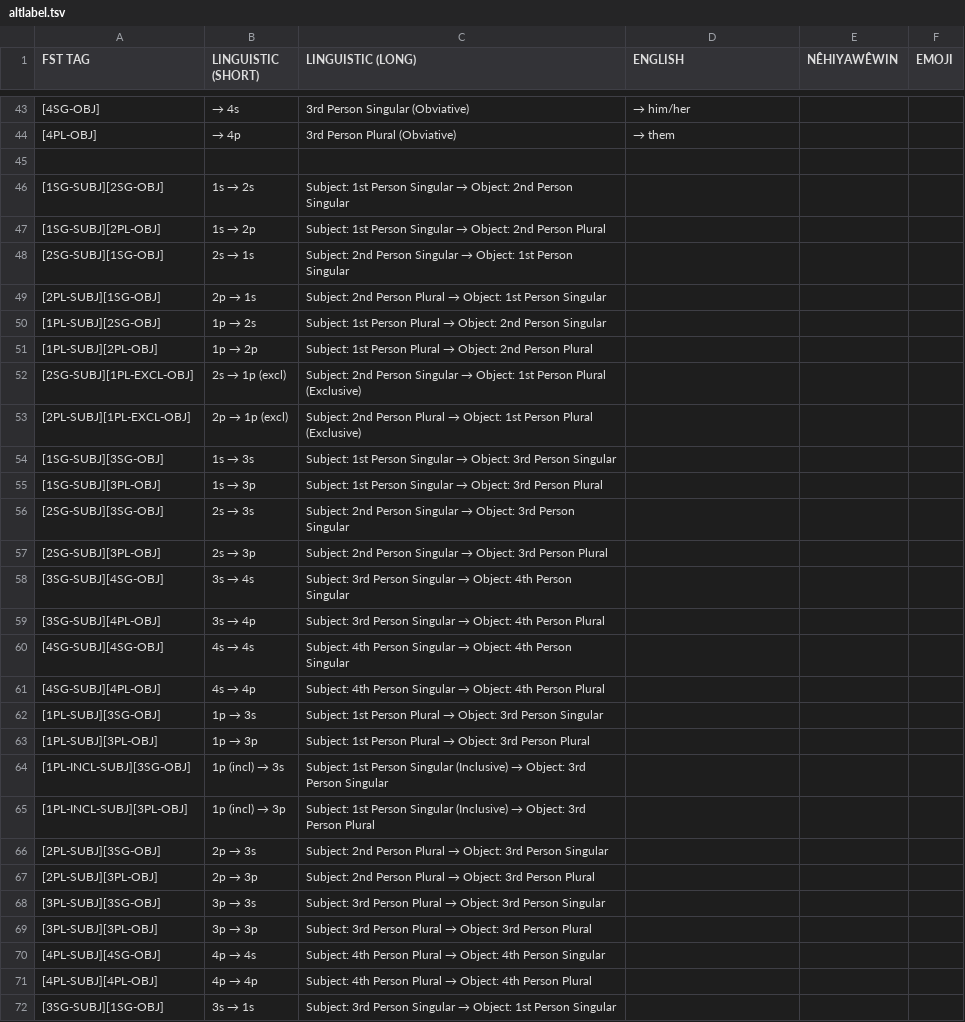
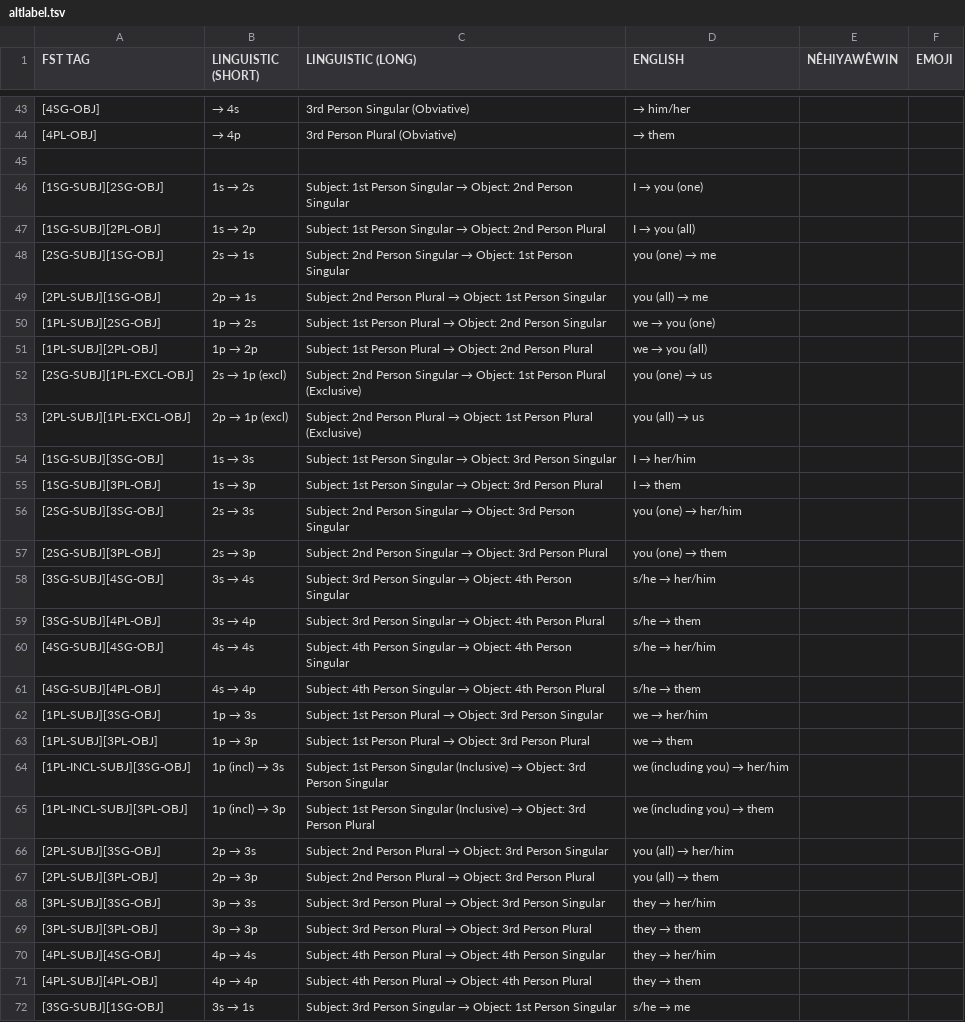
Before and after one commit to sarahrmoeller/cree-intelligent-dictionary, a TSV file: src/arpeng/resources/altlabel.tsv, drawn as a sheet; only a part is shown, gaps mark what is left out; the diff covers the shown part only.

```diff
--- a/src/arpeng/resources/altlabel.tsv
+++ b/src/arpeng/resources/altlabel.tsv
@@ -45,28 +45,28 @@ FST TAG	LINGUISTIC (SHORT)	LINGUISTIC (LONG)	ENGLISH	NÊHIYAWÊWIN	EMOJI
 							
-[1SG-SUBJ][2SG-OBJ]	1s → 2s	Subject: 1st Person Singular → Object: 2nd Person Singular					
-[1SG-SUBJ][2PL-OBJ]	1s → 2p	Subject: 1st Person Singular → Object: 2nd Person Plural					
-[2SG-SUBJ][1SG-OBJ]	2s → 1s	Subject: 2nd Person Singular → Object: 1st Person Singular					
-[2PL-SUBJ][1SG-OBJ]	2p → 1s	Subject: 2nd Person Plural → Object: 1st Person Singular					
-[1PL-SUBJ][2SG-OBJ]	1p → 2s	Subject: 1st Person Plural → Object: 2nd Person Singular					
-[1PL-SUBJ][2PL-OBJ]	1p → 2p	Subject: 1st Person Plural → Object: 2nd Person Plural					
-[2SG-SUBJ][1PL-EXCL-OBJ]	2s → 1p (excl)	Subject: 2nd Person Singular → Object: 1st Person Plural (Exclusive)					
-[2PL-SUBJ][1PL-EXCL-OBJ]	2p → 1p (excl)	Subject: 2nd Person Plural → Object: 1st Person Plural (Exclusive)					
-[1SG-SUBJ][3SG-OBJ]	1s → 3s	Subject: 1st Person Singular → Object: 3rd Person Singular					
-[1SG-SUBJ][3PL-OBJ]	1s → 3p	Subject: 1st Person Singular → Object: 3rd Person Plural					
-[2SG-SUBJ][3SG-OBJ]	2s → 3s	Subject: 2nd Person Singular → Object: 3rd Person Singular					
-[2SG-SUBJ][3PL-OBJ]	2s → 3p	Subject: 2nd Person Singular → Object: 3rd Person Plural					
-[3SG-SUBJ][4SG-OBJ]	3s → 4s	Subject: 3rd Person Singular → Object: 4th Person Singular					
-[3SG-SUBJ][4PL-OBJ]	3s → 4p	Subject: 3rd Person Singular → Object: 4th Person Plural					
-[4SG-SUBJ][4SG-OBJ]	4s → 4s	Subject: 4th Person Singular → Object: 4th Person Singular					
-[4SG-SUBJ][4PL-OBJ]	4s → 4p	Subject: 4th Person Singular → Object: 4th Person Plural					
-[1PL-SUBJ][3SG-OBJ]	1p → 3s	Subject: 1st Person Plural → Object: 3rd Person Singular					
-[1PL-SUBJ][3PL-OBJ]	1p → 3p	Subject: 1st Person Plural → Object: 3rd Person Plural					
-[1PL-INCL-SUBJ][3SG-OBJ]	1p (incl) → 3s	Subject: 1st Person Singular (Inclusive) → Object: 3rd Person Singular					
-[1PL-INCL-SUBJ][3PL-OBJ]	1p (incl) → 3p	Subject: 1st Person Singular (Inclusive) → Object: 3rd Person Plural					
-[2PL-SUBJ][3SG-OBJ]	2p → 3s	Subject: 2nd Person Plural → Object: 3rd Person Singular					
-[2PL-SUBJ][3PL-OBJ]	2p → 3p	Subject: 2nd Person Plural → Object: 3rd Person Plural					
-[3PL-SUBJ][3SG-OBJ]	3p → 3s	Subject: 3rd Person Plural → Object: 3rd Person Singular					
-[3PL-SUBJ][3PL-OBJ]	3p → 3p	Subject: 3rd Person Plural → Object: 3rd Person Plural					
-[4PL-SUBJ][4SG-OBJ]	4p → 4s	Subject: 4th Person Plural → Object: 4th Person Singular					
-[4PL-SUBJ][4PL-OBJ]	4p → 4p	Subject: 4th Person Plural → Object: 4th Person Plural					
-[3SG-SUBJ][1SG-OBJ]	3s → 1s	Subject: 3rd Person Singular → Object: 1st Person Singular					
+[1SG-SUBJ][2SG-OBJ]	1s → 2s	Subject: 1st Person Singular → Object: 2nd Person Singular	I → you (one)				
+[1SG-SUBJ][2PL-OBJ]	1s → 2p	Subject: 1st Person Singular → Object: 2nd Person Plural	I  → you (all)				
+[2SG-SUBJ][1SG-OBJ]	2s → 1s	Subject: 2nd Person Singular → Object: 1st Person Singular	you (one) → me				
+[2PL-SUBJ][1SG-OBJ]	2p → 1s	Subject: 2nd Person Plural → Object: 1st Person Singular	you (all) → me				
+[1PL-SUBJ][2SG-OBJ]	1p → 2s	Subject: 1st Person Plural → Object: 2nd Person Singular	we → you (one)				
+[1PL-SUBJ][2PL-OBJ]	1p → 2p	Subject: 1st Person Plural → Object: 2nd Person Plural	we → you (all)				
+[2SG-SUBJ][1PL-EXCL-OBJ]	2s → 1p (excl)	Subject: 2nd Person Singular → Object: 1st Person Plural (Exclusive)	you (one) → us				
+[2PL-SUBJ][1PL-EXCL-OBJ]	2p → 1p (excl)	Subject: 2nd Person Plural → Object: 1st Person Plural (Exclusive)	you (all) → us				
+[1SG-SUBJ][3SG-OBJ]	1s → 3s	Subject: 1st Person Singular → Object: 3rd Person Singular	I → her/him				
+[1SG-SUBJ][3PL-OBJ]	1s → 3p	Subject: 1st Person Singular → Object: 3rd Person Plural	I → them				
+[2SG-SUBJ][3SG-OBJ]	2s → 3s	Subject: 2nd Person Singular → Object: 3rd Person Singular	you (one) → her/him				
+[2SG-SUBJ][3PL-OBJ]	2s → 3p	Subject: 2nd Person Singular → Object: 3rd Person Plural	you (one) → them				
+[3SG-SUBJ][4SG-OBJ]	3s → 4s	Subject: 3rd Person Singular → Object: 4th Person Singular	s/he → her/him				
+[3SG-SUBJ][4PL-OBJ]	3s → 4p	Subject: 3rd Person Singular → Object: 4th Person Plural	s/he → them				
+[4SG-SUBJ][4SG-OBJ]	4s → 4s	Subject: 4th Person Singular → Object: 4th Person Singular	s/he → her/him				
+[4SG-SUBJ][4PL-OBJ]	4s → 4p	Subject: 4th Person Singular → Object: 4th Person Plural	s/he → them				
+[1PL-SUBJ][3SG-OBJ]	1p → 3s	Subject: 1st Person Plural → Object: 3rd Person Singular	we → her/him				
+[1PL-SUBJ][3PL-OBJ]	1p → 3p	Subject: 1st Person Plural → Object: 3rd Person Plural	we → them				
+[1PL-INCL-SUBJ][3SG-OBJ]	1p (incl) → 3s	Subject: 1st Person Singular (Inclusive) → Object: 3rd Person Singular	we (including you) → her/him				
+[1PL-INCL-SUBJ][3PL-OBJ]	1p (incl) → 3p	Subject: 1st Person Singular (Inclusive) → Object: 3rd Person Plural	we (including you) → them				
+[2PL-SUBJ][3SG-OBJ]	2p → 3s	Subject: 2nd Person Plural → Object: 3rd Person Singular	you (all) → her/him				
+[2PL-SUBJ][3PL-OBJ]	2p → 3p	Subject: 2nd Person Plural → Object: 3rd Person Plural	you (all) → them				
+[3PL-SUBJ][3SG-OBJ]	3p → 3s	Subject: 3rd Person Plural → Object: 3rd Person Singular	they → her/him				
+[3PL-SUBJ][3PL-OBJ]	3p → 3p	Subject: 3rd Person Plural → Object: 3rd Person Plural	they → them				
+[4PL-SUBJ][4SG-OBJ]	4p → 4s	Subject: 4th Person Plural → Object: 4th Person Singular	they → her/him				
+[4PL-SUBJ][4PL-OBJ]	4p → 4p	Subject: 4th Person Plural → Object: 4th Person Plural	they → them				
+[3SG-SUBJ][1SG-OBJ]	3s → 1s	Subject: 3rd Person Singular → Object: 1st Person Singular	s/he → me				
```
Also changed, not shown: 4 added rows, 4 removed rows and 48 edited cells elsewhere in this file, src/arpeng/resources/layouts/II.tsv, 1 other file.
